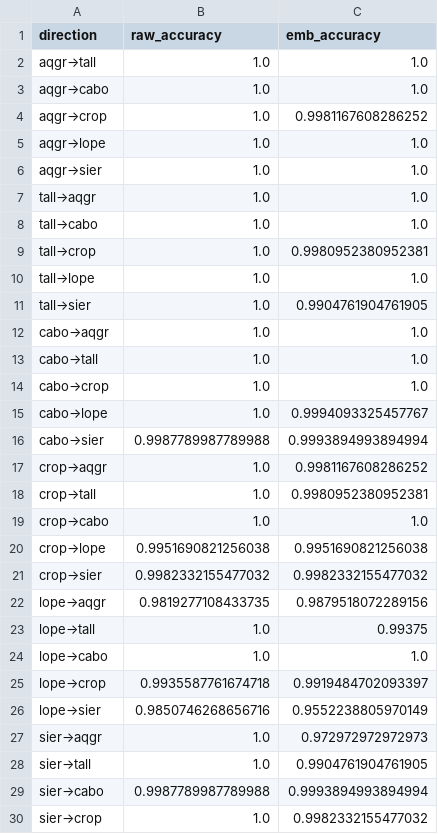
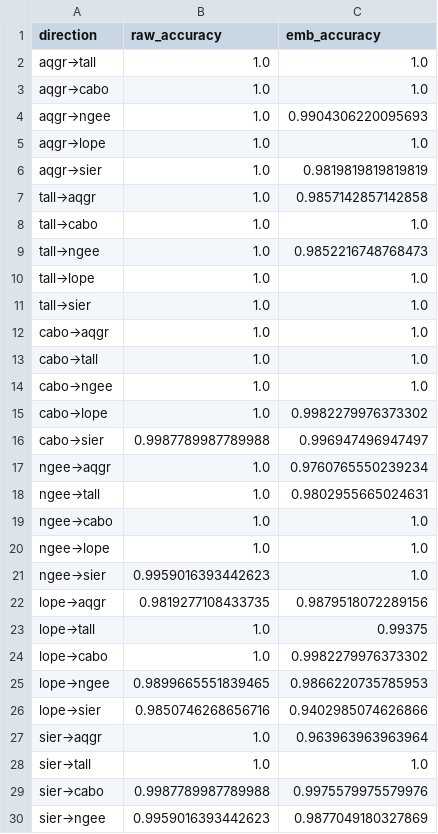
Before and after one commit to vamazing/Leaf2Traits, a CSV file: outputs/stage2/transfer_summary.csv, drawn as a sheet; only a part is shown; the diff covers the shown part only.

```diff
--- a/outputs/stage2/transfer_summary.csv
+++ b/outputs/stage2/transfer_summary.csv
@@ -3,28 +3,28 @@ aqgr→tall,1.0,1.0
 aqgr→cabo,1.0,1.0
-aqgr→crop,1.0,0.9981167608286252
+aqgr→ngee,1.0,0.9904306220095693
 aqgr→lope,1.0,1.0
-aqgr→sier,1.0,1.0
-tall→aqgr,1.0,1.0
+aqgr→sier,1.0,0.9819819819819819
+tall→aqgr,1.0,0.9857142857142858
 tall→cabo,1.0,1.0
-tall→crop,1.0,0.9980952380952381
+tall→ngee,1.0,0.9852216748768473
 tall→lope,1.0,1.0
-tall→sier,1.0,0.9904761904761905
+tall→sier,1.0,1.0
 cabo→aqgr,1.0,1.0
 cabo→tall,1.0,1.0
-cabo→crop,1.0,1.0
-cabo→lope,1.0,0.9994093325457767
-cabo→sier,0.9987789987789988,0.9993894993894994
-crop→aqgr,1.0,0.9981167608286252
-crop→tall,1.0,0.9980952380952381
-crop→cabo,1.0,1.0
-crop→lope,0.9951690821256038,0.9951690821256038
-crop→sier,0.9982332155477032,0.9982332155477032
+cabo→ngee,1.0,1.0
+cabo→lope,1.0,0.9982279976373302
+cabo→sier,0.9987789987789988,0.996947496947497
+ngee→aqgr,1.0,0.9760765550239234
+ngee→tall,1.0,0.9802955665024631
+ngee→cabo,1.0,1.0
+ngee→lope,1.0,1.0
+ngee→sier,0.9959016393442623,1.0
 lope→aqgr,0.9819277108433735,0.9879518072289156
 lope→tall,1.0,0.99375
-lope→cabo,1.0,1.0
-lope→crop,0.9935587761674718,0.9919484702093397
-lope→sier,0.9850746268656716,0.9552238805970149
-sier→aqgr,1.0,0.972972972972973
-sier→tall,1.0,0.9904761904761905
-sier→cabo,0.9987789987789988,0.9993894993894994
-sier→crop,1.0,0.9982332155477032
+lope→cabo,1.0,0.9982279976373302
+lope→ngee,0.9899665551839465,0.9866220735785953
+lope→sier,0.9850746268656716,0.9402985074626866
+sier→aqgr,1.0,0.963963963963964
+sier→tall,1.0,1.0
+sier→cabo,0.9987789987789988,0.9975579975579976
+sier→ngee,0.9959016393442623,0.9877049180327869
```
Also changed, not shown: 1 edited cell elsewhere in this file, outputs/stage3/ranked_candidates.csv, outputs/stage3/trait_comparison_summary.csv, 6 other files.
